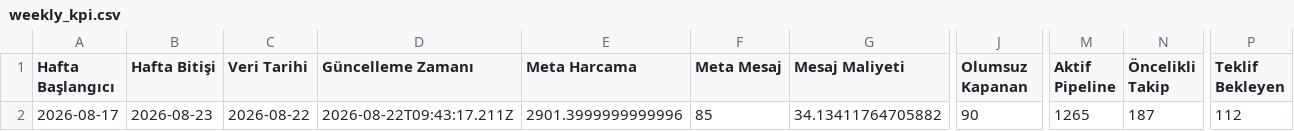
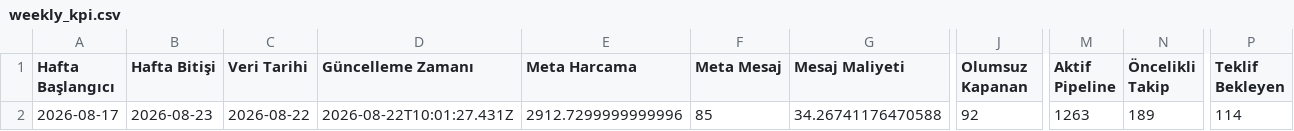
Before and after one commit to sefayama-rgb/menargrup, a CSV file: data/weekly_kpi.csv, drawn as a sheet; only a part is shown, gaps mark what is left out; the diff names each change by its address in the sheet, - before the commit and + after, or states it on an @@ line.

```diff
--- a/data/weekly_kpi.csv
+++ b/data/weekly_kpi.csv
-D2 (Güncelleme Zamanı): 2026-08-22T09:43:17.211Z
+D2 (Güncelleme Zamanı): 2026-08-22T10:01:27.431Z
-E2 (Meta Harcama): 2901.3999999999996
+E2 (Meta Harcama): 2912.7299999999996
-G2 (Mesaj Maliyeti): 34.13411764705882
+G2 (Mesaj Maliyeti): 34.26741176470588
-J2 (Olumsuz Kapanan): 90
+J2 (Olumsuz Kapanan): 92
-M2 (Aktif Pipeline): 1265
+M2 (Aktif Pipeline): 1263
-N2 (Öncelikli Takip): 187
+N2 (Öncelikli Takip): 189
-P2 (Teklif Bekleyen): 112
+P2 (Teklif Bekleyen): 114
```
Also changed, not shown: 4 other files.
